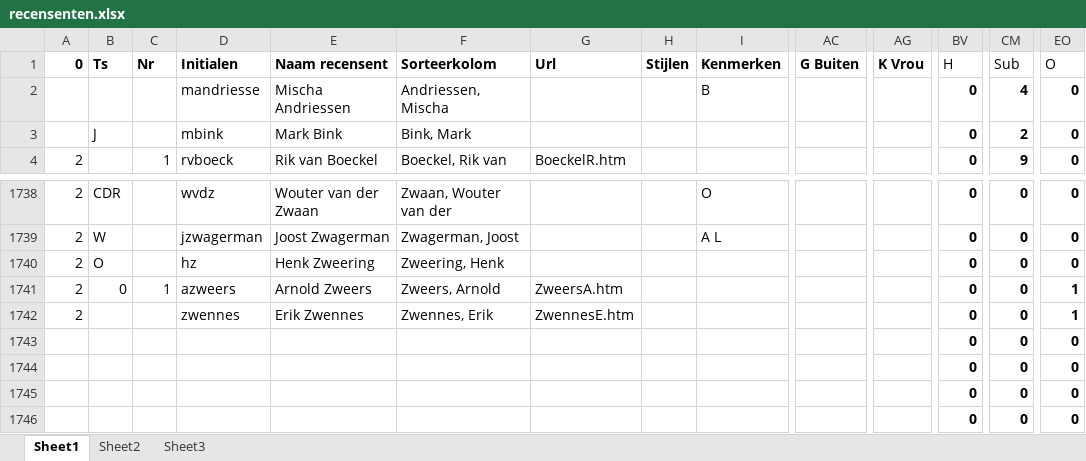
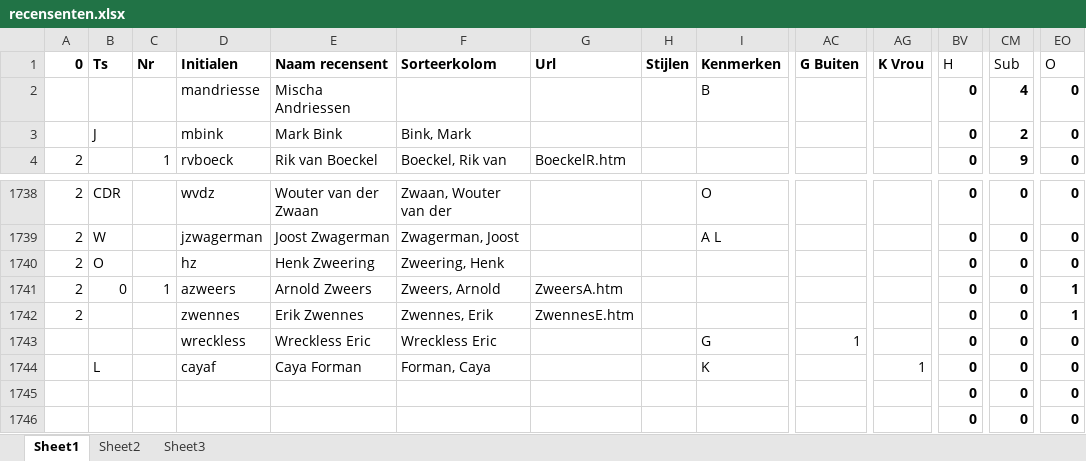
Before and after one commit to roelvanduijnhoven/muzieklijstjes, an Excel workbook: excel/recensenten.xlsx, sheet Sheet1, drawn as a sheet; only a part is shown, gaps mark what is left out; values as stored, in another font and other column widths than the file's, no borders; removed rows and columns are numbered as before the commit, all else as after; rows hold the shown columns only; the diff names each change by its address in the sheet, - before the commit and + after, or states it on an @@ line.

```diff
--- a/excel/recensenten.xlsx (sheet Sheet1)
+++ b/excel/recensenten.xlsx (sheet Sheet1)
-F2 (Sorteerkolom): Andriessen, Mischa
+F2 (Sorteerkolom): (empty)
-row 1743:  |  |  |  |  |  |  |  |  |  |  | 0 | 0 | 0
-row 1744:  |  |  |  |  |  |  |  |  |  |  | 0 | 0 | 0
+row 1743:  |  |  | wreckless | Wreckless Eric | Wreckless Eric |  |  | G | 1 |  | 0 | 0 | 0
+row 1744:  | L |  | cayaf | Caya Forman | Forman, Caya |  |  | K |  | 1 | 0 | 0 | 0
```
Also changed, not shown: excel/lijstenB.xlsx, 3 other files.
